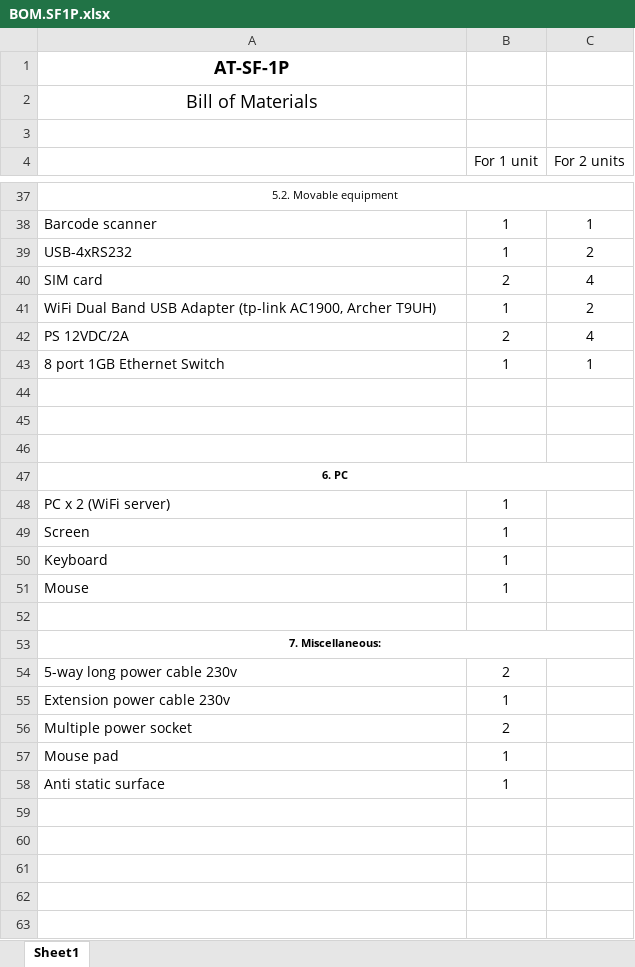
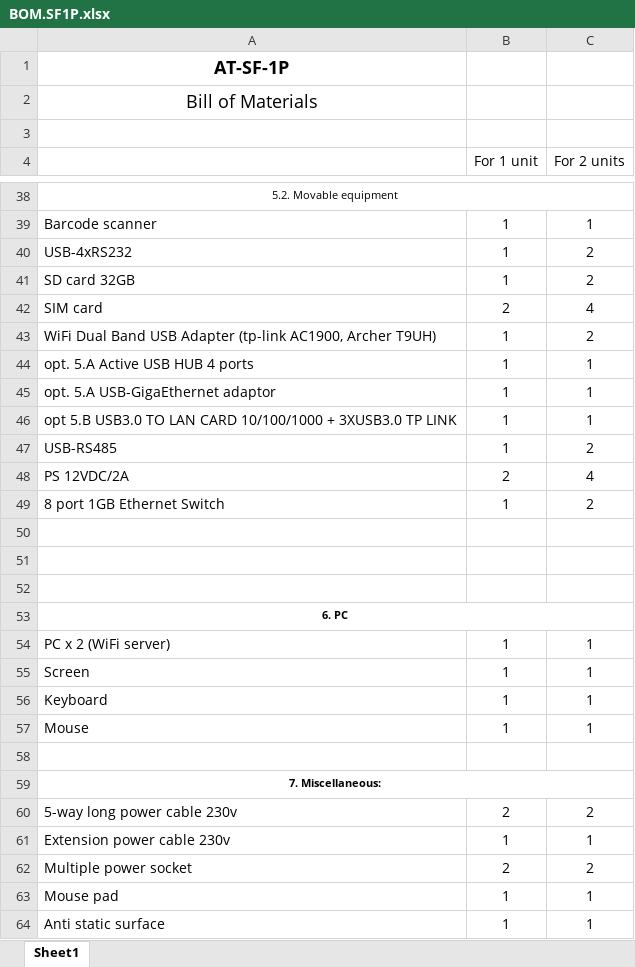
Before and after one commit to RadIlyaG/SF-1P, an Excel workbook: Docs/BOM.SF1P.xlsx, sheet Sheet1, drawn as a sheet; only a part is shown, gaps mark what is left out; values as stored, in another font and other column widths than the file's, no borders; addresses are those after the commit; the diff covers the shown part only; the diff names each change by its address in the sheet, - before the commit and + after, or states it on an @@ line.

```diff
--- a/Docs/BOM.SF1P.xlsx (sheet Sheet1)
+++ b/Docs/BOM.SF1P.xlsx (sheet Sheet1)
+row 41: SD card 32GB | 1 | 2
+row 44: opt. 5.A Active USB HUB 4 ports | 1 | 1
+row 45: opt. 5.A USB-GigaEthernet adaptor | 1 | 1
+row 46: opt 5.B USB3.0 TO LAN CARD 10/100/1000 + 3XUSB3.0 TP LINK | 1 | 1
+row 47: USB-RS485 | 1 | 2
-C49 (For 2 units): 1
+C49 (For 2 units): 2
-C54:C57 (For 2 units): (empty)
+C54:C57 (For 2 units): 1
-C60 (For 2 units): (empty)
+C60 (For 2 units): 2
-C61 (For 2 units): (empty)
+C61 (For 2 units): 1
-C62 (For 2 units): (empty)
+C62 (For 2 units): 2
-C63:C64 (For 2 units): (empty)
+C63:C64 (For 2 units): 1
```
Also changed, not shown: 1 added row and 1 edited cell elsewhere in this sheet, formulas that keep their value, Docs/AT-SF1P.CBL01.xlsx, 4 other files.
